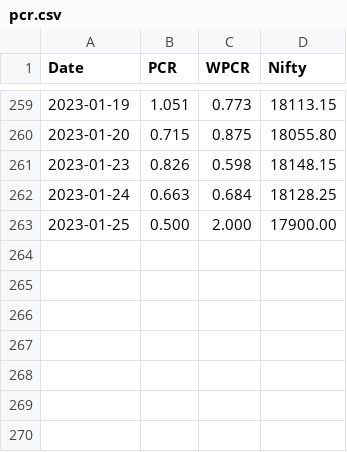
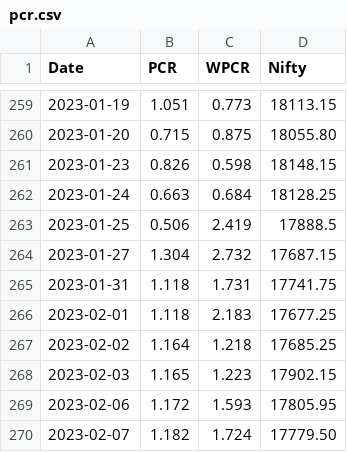
Before and after one commit to anirbanghoshsbi/data, a CSV file: pcr.csv, drawn as a sheet; only a part is shown, gaps mark what is left out.

Commit message:
Update pcr.csv

```diff
--- a/pcr.csv
+++ b/pcr.csv
@@ -262,2 +262,9 @@ Date,PCR,WPCR,Nifty
 2023-01-24,0.663,0.684,18128.25
-2023-01-25,0.500,2.000,17900.00
+2023-01-25,0.506,2.419,17888.5
+2023-01-27,1.304,2.732,17687.15
+2023-01-31,1.118,1.731,17741.75
+2023-02-01,1.118,2.183,17677.25
+2023-02-02,1.164,1.218,17685.25
+2023-02-03,1.165,1.223,17902.15
+2023-02-06,1.172,1.593,17805.95
+2023-02-07,1.182,1.724,17779.50
```
